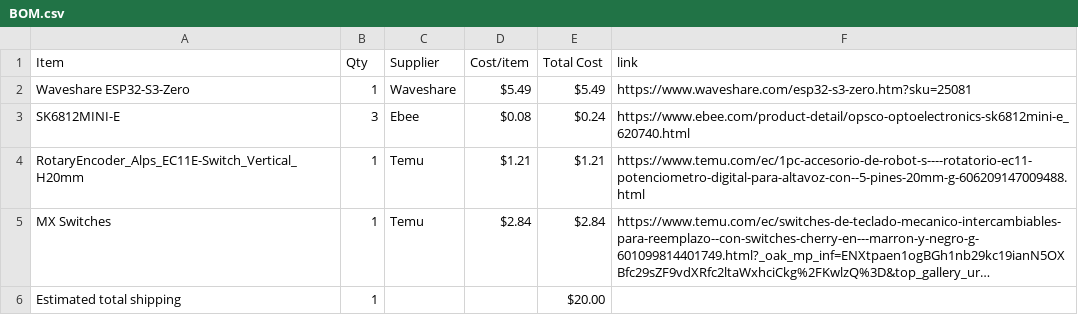
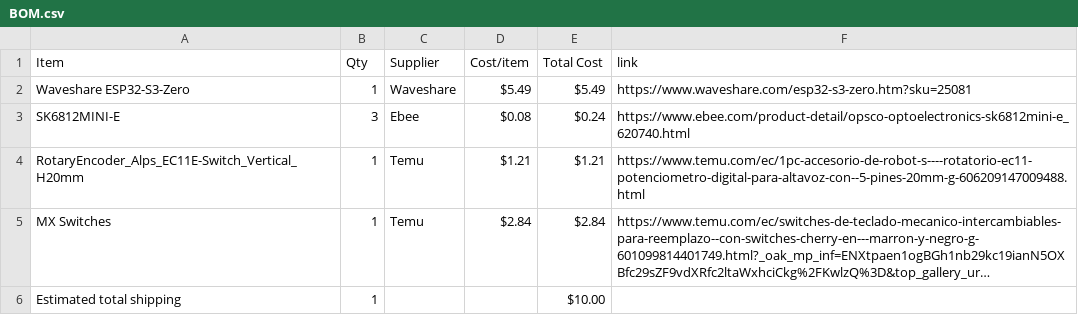
Before and after one commit to mrdexterssj/dexter-keypad, a CSV file: BOM.csv, drawn as a sheet; long unchanged cells end in …; the diff names each change by its address in the sheet, - before the commit and + after, or states it on an @@ line.

```diff
--- a/BOM.csv
+++ b/BOM.csv
-E6 (Total Cost): $20.00
+E6 (Total Cost): $10.00
```
Also changed, not shown: 1 other file.
